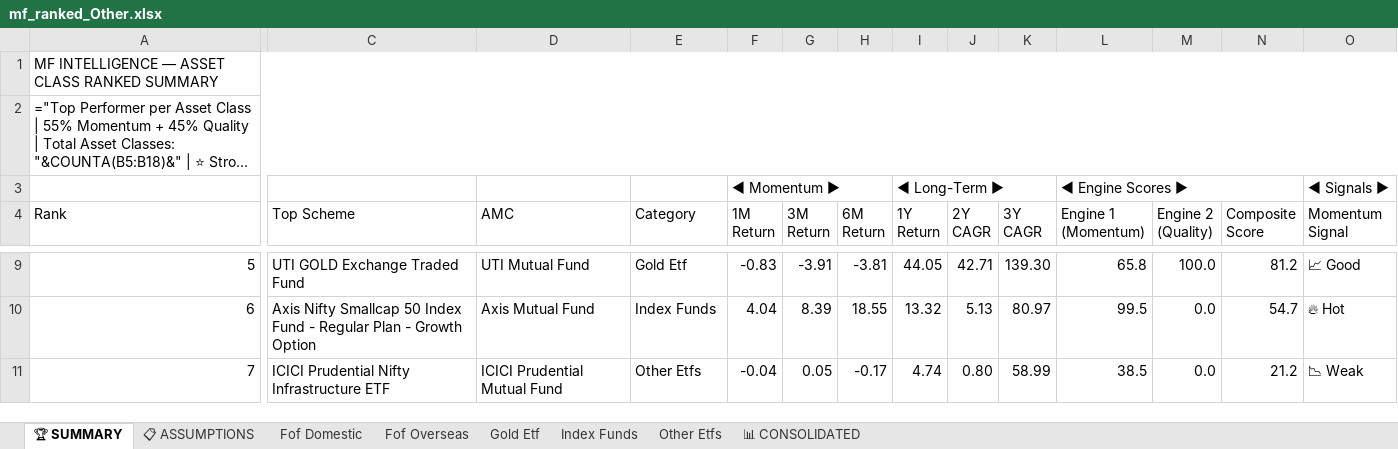
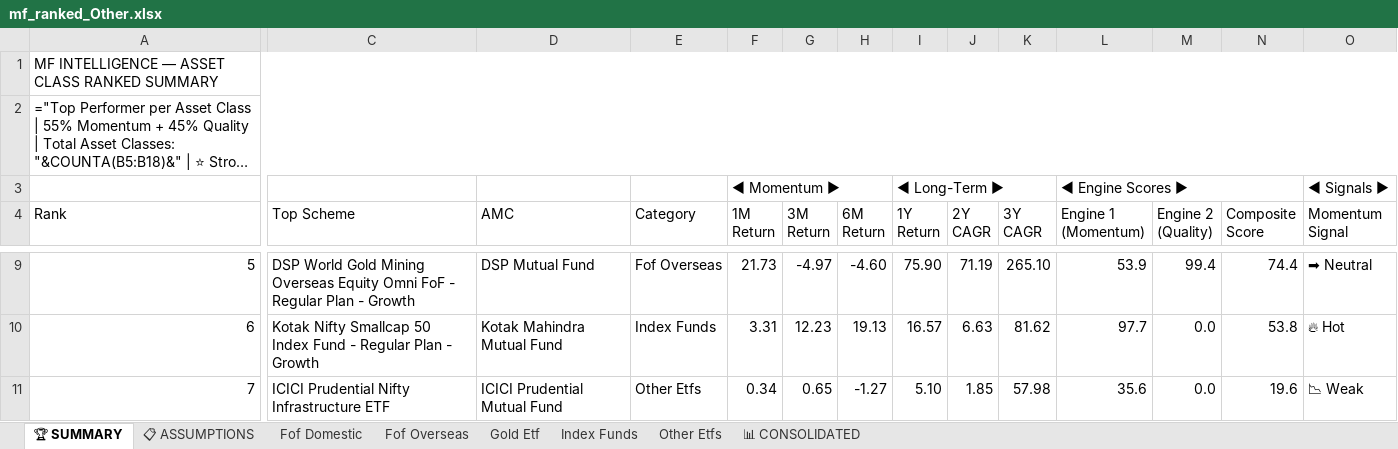
Before and after one commit to rahulshirke7951/amfi-mf-ranker-other, an Excel workbook: output/mf_ranked_Other.xlsx, sheet 🏆 SUMMARY, drawn as a sheet; only a part is shown, gaps mark what is left out; long unchanged cells end in …; values as stored, in another font and other column widths than the file's, no cell formats; formulas without a stored value are shown as written; the diff covers the shown part only; the diff names each change by its address in the sheet, - before the commit and + after, or states it on an @@ line.

```diff
--- a/output/mf_ranked_Other.xlsx (sheet 🏆 SUMMARY)
+++ b/output/mf_ranked_Other.xlsx (sheet 🏆 SUMMARY)
-C9 (Top Scheme): UTI GOLD Exchange Traded Fund
+C9 (Top Scheme): DSP World Gold Mining Overseas Equity Omni FoF - Regular Plan - Growth
-D9 (AMC): UTI Mutual Fund
+D9 (AMC): DSP Mutual Fund
-E9 (Category): Gold Etf
+E9 (Category): Fof Overseas
-F9 (1M Return): -0.83
+F9 (1M Return): 21.73
-G9 (3M Return): -3.91
+G9 (3M Return): -4.97
-H9 (6M Return): -3.81
+H9 (6M Return): -4.60
-I9 (1Y Return): 44.05
+I9 (1Y Return): 75.90
-J9 (2Y CAGR): 42.71
+J9 (2Y CAGR): 71.19
-K9 (3Y CAGR): 139.30
+K9 (3Y CAGR): 265.10
-L9 (Engine 1 (Momentum)): 65.8
+L9 (Engine 1 (Momentum)): 53.9
-M9 (Engine 2 (Quality)): 100.0
+M9 (Engine 2 (Quality)): 99.4
-N9 (Composite Score): 81.2
+N9 (Composite Score): 74.4
-O9 (Momentum Signal): 📈 Good
+O9 (Momentum Signal): ➡ Neutral
-C10 (Top Scheme): Axis Nifty Smallcap 50 Index Fund - Regular Plan - Growth Option
+C10 (Top Scheme): Kotak Nifty Smallcap 50 Index Fund - Regular Plan - Growth
-D10 (AMC): Axis Mutual Fund
+D10 (AMC): Kotak Mahindra Mutual Fund
-F10 (1M Return): 4.04
+F10 (1M Return): 3.31
-G10 (3M Return): 8.39
+G10 (3M Return): 12.23
-H10 (6M Return): 18.55
+H10 (6M Return): 19.13
-I10 (1Y Return): 13.32
+I10 (1Y Return): 16.57
-J10 (2Y CAGR): 5.13
+J10 (2Y CAGR): 6.63
-K10 (3Y CAGR): 80.97
+K10 (3Y CAGR): 81.62
-L10 (Engine 1 (Momentum)): 99.5
+L10 (Engine 1 (Momentum)): 97.7
-N10 (Composite Score): 54.7
+N10 (Composite Score): 53.8
-F11 (1M Return): -0.04
+F11 (1M Return): 0.34
-G11 (3M Return): 0.05
+G11 (3M Return): 0.65
-H11 (6M Return): -0.17
+H11 (6M Return): -1.27
-I11 (1Y Return): 4.74
+I11 (1Y Return): 5.10
-J11 (2Y CAGR): 0.80
+J11 (2Y CAGR): 1.85
-K11 (3Y CAGR): 58.99
+K11 (3Y CAGR): 57.98
-L11 (Engine 1 (Momentum)): 38.5
+L11 (Engine 1 (Momentum)): 35.6
-N11 (Composite Score): 21.2
+N11 (Composite Score): 19.6
```
Also changed, not shown: 119 edited cells elsewhere in this sheet, sheet 📊 CONSOLIDATED, sheet Index Funds, sheet Fof Domestic, sheet Other Etfs, sheet Fof Overseas, sheet Gold Etf, 1 more sheet, cell formats.
